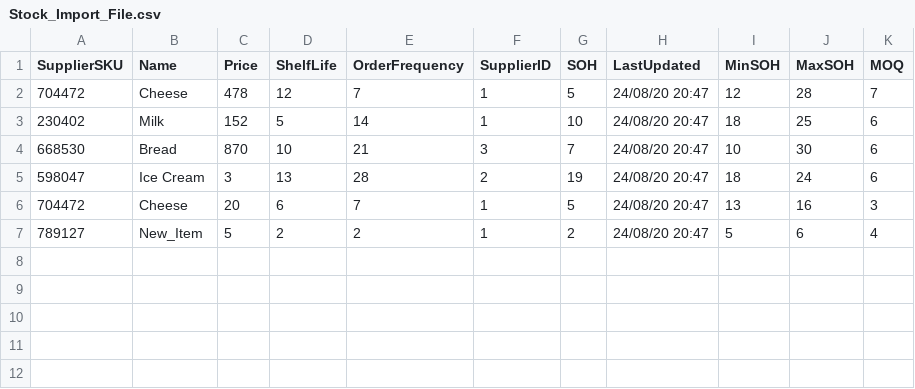
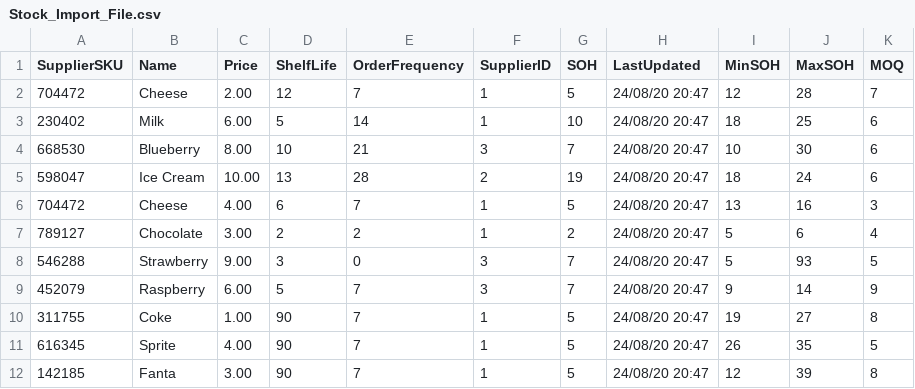
Before and after one commit to tprusher/158383-Information-Technology-Project-2020-, a CSV file: Stock_Import_File.csv, drawn as a sheet.

```diff
--- a/Stock_Import_File.csv
+++ b/Stock_Import_File.csv
@@ -1,7 +1,12 @@
 SupplierSKU,Name,Price,ShelfLife,OrderFrequency,SupplierID,SOH,LastUpdated,MinSOH,MaxSOH,MOQ
-704472,Cheese,478,12,7,1,5,24/08/20 20:47,12,28,7
-230402,Milk,152,5,14,1,10,24/08/20 20:47,18,25,6
-668530,Bread,870,10,21,3,7,24/08/20 20:47,10,30,6
-598047,Ice Cream,3,13,28,2,19,24/08/20 20:47,18,24,6
-704472,Cheese,20,6,7,1,5,24/08/20 20:47,13,16,3
-789127,New_Item,5,2,2,1,2,24/08/20 20:47,5,6,4
+704472,Cheese,2.00,12,7,1,5,24/08/20 20:47,12,28,7
+230402,Milk,6.00,5,14,1,10,24/08/20 20:47,18,25,6
+668530,Blueberry,8.00,10,21,3,7,24/08/20 20:47,10,30,6
+598047,Ice Cream,10.00,13,28,2,19,24/08/20 20:47,18,24,6
+704472,Cheese,4.00,6,7,1,5,24/08/20 20:47,13,16,3
+789127,Chocolate,3.00,2,2,1,2,24/08/20 20:47,5,6,4
+546288,Strawberry,9.00,3,0,3,7,24/08/20 20:47,5,93,5
+452079,Raspberry,6.00,5,7,3,7,24/08/20 20:47,9,14,9
+311755,Coke,1.00,90,7,1,5,24/08/20 20:47,19,27,8
+616345,Sprite,4.00,90,7,1,5,24/08/20 20:47,26,35,5
+142185,Fanta,3.00,90,7,1,5,24/08/20 20:47,12,39,8
```
Also changed, not shown: 9 other files.
